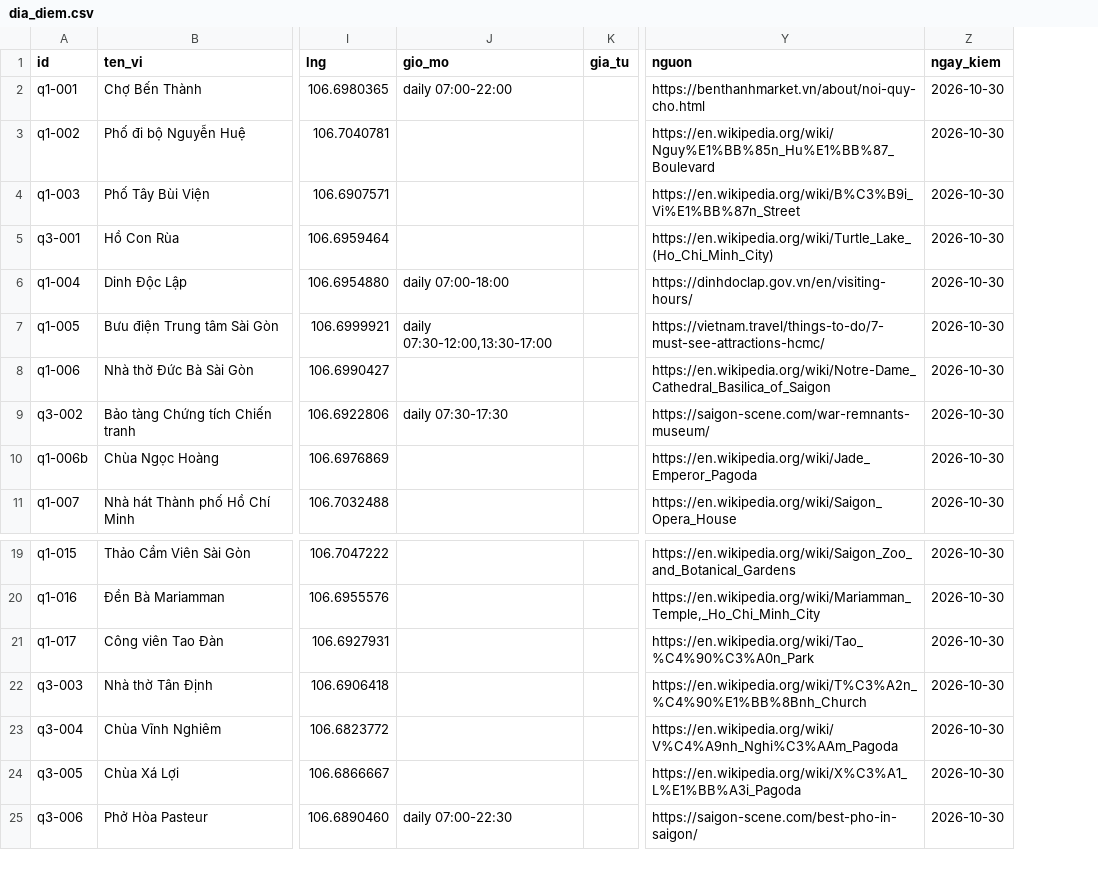
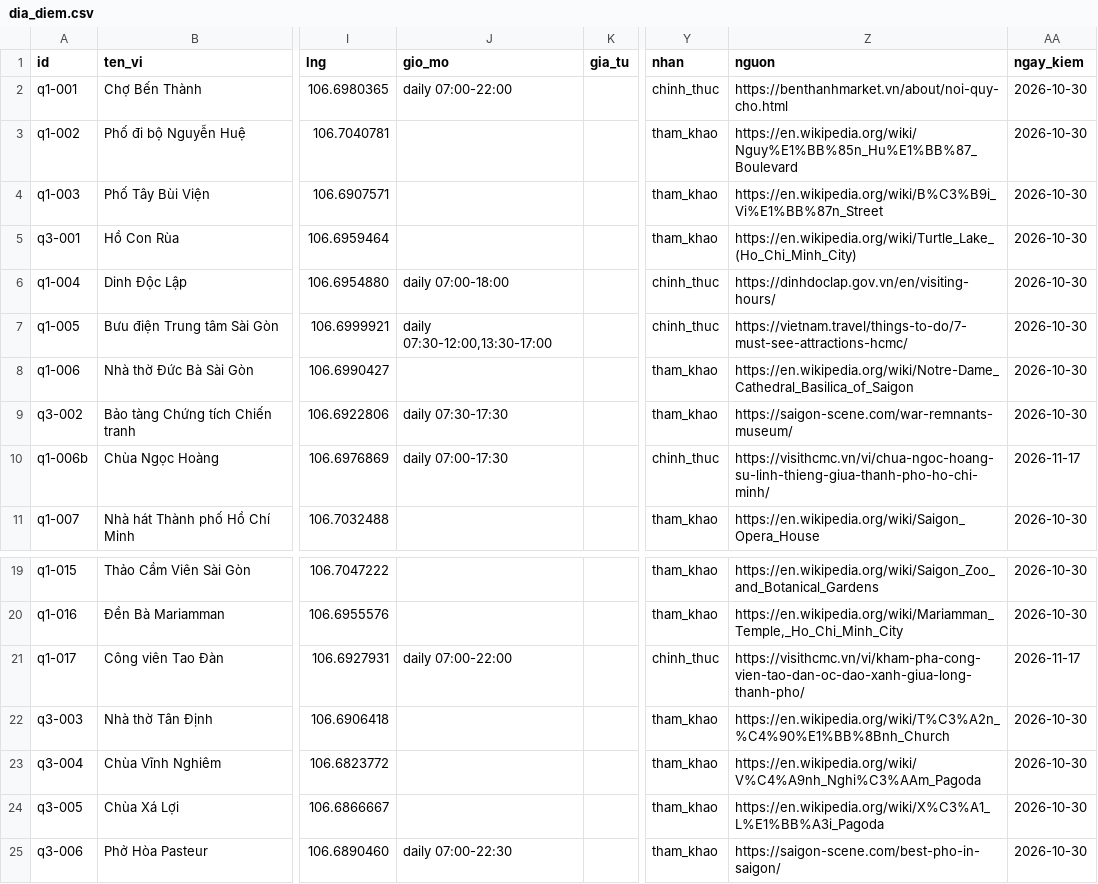
Before and after one commit to KoangWy/ask-saigon, a CSV file: web/data/dia_diem.csv, drawn as a sheet; only a part is shown, gaps mark what is left out; addresses are those after the commit; the diff names each change by its address in the sheet, - before the commit and + after, or states it on an @@ line.

Commit message:
feat(data): label every source and add tourism department sources
Each place and price row now records who supplied it (official,
business, traveller or reference). A new nguon_bo_sung.csv adds
visithcmc.vn lines for 20 places, with hours for Tao Dan Park and the
Jade Emperor Pagoda. Where sources disagree, both are kept and the
official one comes first.

```diff
--- a/web/data/dia_diem.csv
+++ b/web/data/dia_diem.csv
+column Y (nhan), rows 2-11: chinh_thuc | tham_khao | tham_khao | tham_khao | chinh_thuc | chinh_thuc | tham_khao | tham_khao | chinh_thuc | tham_khao; rows 19-25: tham_khao | tham_khao | chinh_thuc | tham_khao | tham_khao | tham_khao | tham_khao
-J10 (gio_mo): (empty)
+J10 (gio_mo): daily 07:00-17:30
-Z10 (nguon): https://en.wikipedia.org/wiki/Jade_Emperor_Pagoda
+Z10 (nguon): https://visithcmc.vn/vi/chua-ngoc-hoang-su-linh-thieng-giua-thanh-pho-ho-chi-minh/
-AA10 (ngay_kiem): 2026-10-30
+AA10 (ngay_kiem): 2026-11-17
-J21 (gio_mo): (empty)
+J21 (gio_mo): daily 07:00-22:00
-Z21 (nguon): https://en.wikipedia.org/wiki/Tao_%C4%90%C3%A0n_Park
+Z21 (nguon): https://visithcmc.vn/vi/kham-pha-cong-vien-tao-dan-oc-dao-xanh-giua-long-thanh-pho/
-AA21 (ngay_kiem): 2026-10-30
+AA21 (ngay_kiem): 2026-11-17
```
Also changed, not shown: web/data/gia_tham_khao.csv, 8 other files.
